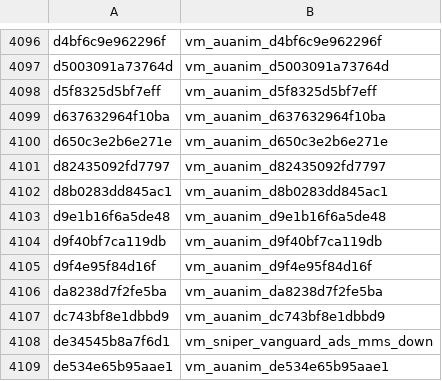
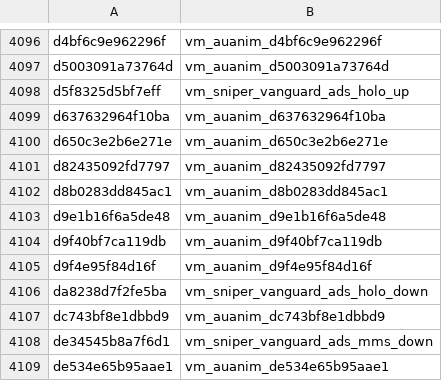
Before and after one commit to Scobalula/GreyhoundPackageIndex, a CSV file: PackageIndexSources/FNV1A/fnv1a_xanims.csv, drawn as a sheet; only a part is shown, gaps mark what is left out.

Commit message:
We got recon aloft

```diff
--- a/PackageIndexSources/FNV1A/fnv1a_xanims.csv
+++ b/PackageIndexSources/FNV1A/fnv1a_xanims.csv
@@ -4097,3 +4097,3 @@ d4bf6c9e962296f,vm_auanim_d4bf6c9e962296f
 d5003091a73764d,vm_auanim_d5003091a73764d
-d5f8325d5bf7eff,vm_auanim_d5f8325d5bf7eff
+d5f8325d5bf7eff,vm_sniper_vanguard_ads_holo_up
 d637632964f10ba,vm_auanim_d637632964f10ba
@@ -4105,3 +4105,3 @@ d9f40bf7ca119db,vm_auanim_d9f40bf7ca119db
 d9f4e95f84d16f,vm_auanim_d9f4e95f84d16f
-da8238d7f2fe5ba,vm_auanim_da8238d7f2fe5ba
+da8238d7f2fe5ba,vm_sniper_vanguard_ads_holo_down
 dc743bf8e1dbbd9,vm_auanim_dc743bf8e1dbbd9
```
